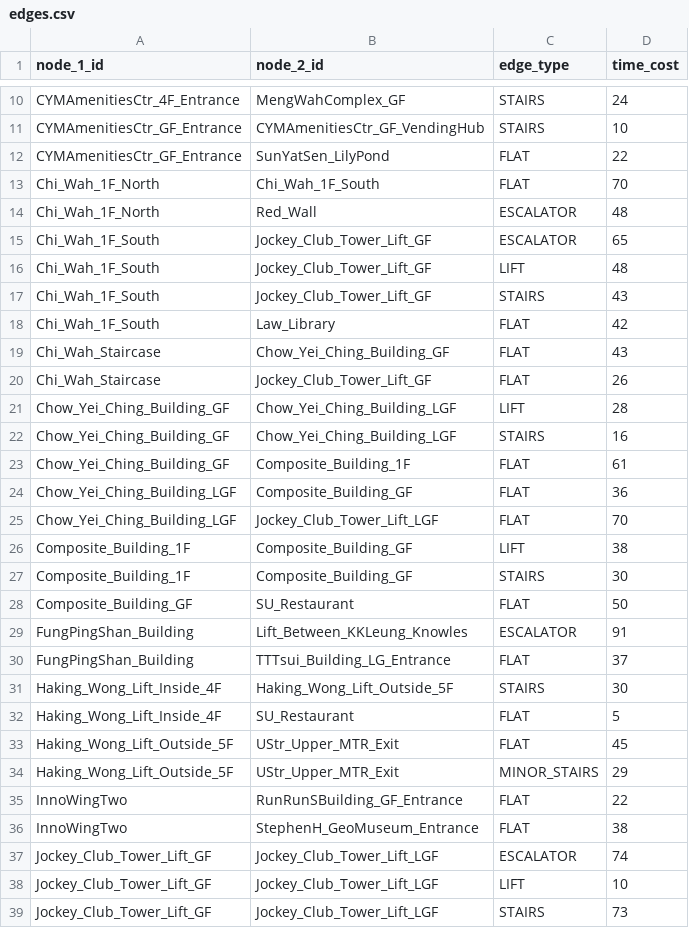
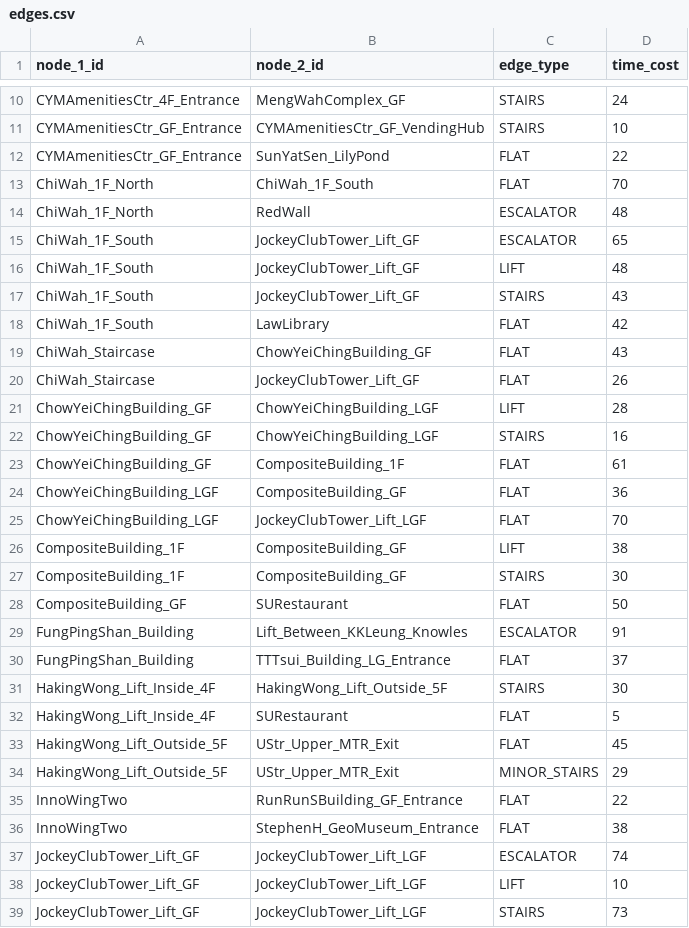
Before and after one commit to ShingZhanho/COMP1110-Project-26Spring, a CSV file: campus_nav/data/edges.csv, drawn as a sheet; only a part is shown, gaps mark what is left out; the diff covers the shown part only.

```diff
--- a/campus_nav/data/edges.csv
+++ b/campus_nav/data/edges.csv
@@ -12,28 +12,28 @@ CYMAmenitiesCtr_GF_Entrance,CYMAmenitiesCtr_GF_VendingHub,STAIRS,10
 CYMAmenitiesCtr_GF_Entrance,SunYatSen_LilyPond,FLAT,22
-Chi_Wah_1F_North,Chi_Wah_1F_South,FLAT,70
-Chi_Wah_1F_North,Red_Wall,ESCALATOR,48
-Chi_Wah_1F_South,Jockey_Club_Tower_Lift_GF,ESCALATOR,65
-Chi_Wah_1F_South,Jockey_Club_Tower_Lift_GF,LIFT,48
-Chi_Wah_1F_South,Jockey_Club_Tower_Lift_GF,STAIRS,43
-Chi_Wah_1F_South,Law_Library,FLAT,42
-Chi_Wah_Staircase,Chow_Yei_Ching_Building_GF,FLAT,43
-Chi_Wah_Staircase,Jockey_Club_Tower_Lift_GF,FLAT,26
-Chow_Yei_Ching_Building_GF,Chow_Yei_Ching_Building_LGF,LIFT,28
-Chow_Yei_Ching_Building_GF,Chow_Yei_Ching_Building_LGF,STAIRS,16
-Chow_Yei_Ching_Building_GF,Composite_Building_1F,FLAT,61
-Chow_Yei_Ching_Building_LGF,Composite_Building_GF,FLAT,36
-Chow_Yei_Ching_Building_LGF,Jockey_Club_Tower_Lift_LGF,FLAT,70
-Composite_Building_1F,Composite_Building_GF,LIFT,38
-Composite_Building_1F,Composite_Building_GF,STAIRS,30
-Composite_Building_GF,SU_Restaurant,FLAT,50
+ChiWah_1F_North,ChiWah_1F_South,FLAT,70
+ChiWah_1F_North,RedWall,ESCALATOR,48
+ChiWah_1F_South,JockeyClubTower_Lift_GF,ESCALATOR,65
+ChiWah_1F_South,JockeyClubTower_Lift_GF,LIFT,48
+ChiWah_1F_South,JockeyClubTower_Lift_GF,STAIRS,43
+ChiWah_1F_South,LawLibrary,FLAT,42
+ChiWah_Staircase,ChowYeiChingBuilding_GF,FLAT,43
+ChiWah_Staircase,JockeyClubTower_Lift_GF,FLAT,26
+ChowYeiChingBuilding_GF,ChowYeiChingBuilding_LGF,LIFT,28
+ChowYeiChingBuilding_GF,ChowYeiChingBuilding_LGF,STAIRS,16
+ChowYeiChingBuilding_GF,CompositeBuilding_1F,FLAT,61
+ChowYeiChingBuilding_LGF,CompositeBuilding_GF,FLAT,36
+ChowYeiChingBuilding_LGF,JockeyClubTower_Lift_LGF,FLAT,70
+CompositeBuilding_1F,CompositeBuilding_GF,LIFT,38
+CompositeBuilding_1F,CompositeBuilding_GF,STAIRS,30
+CompositeBuilding_GF,SURestaurant,FLAT,50
 FungPingShan_Building,Lift_Between_KKLeung_Knowles,ESCALATOR,91
 FungPingShan_Building,TTTsui_Building_LG_Entrance,FLAT,37
-Haking_Wong_Lift_Inside_4F,Haking_Wong_Lift_Outside_5F,STAIRS,30
-Haking_Wong_Lift_Inside_4F,SU_Restaurant,FLAT,5
-Haking_Wong_Lift_Outside_5F,UStr_Upper_MTR_Exit,FLAT,45
-Haking_Wong_Lift_Outside_5F,UStr_Upper_MTR_Exit,MINOR_STAIRS,29
+HakingWong_Lift_Inside_4F,HakingWong_Lift_Outside_5F,STAIRS,30
+HakingWong_Lift_Inside_4F,SURestaurant,FLAT,5
+HakingWong_Lift_Outside_5F,UStr_Upper_MTR_Exit,FLAT,45
+HakingWong_Lift_Outside_5F,UStr_Upper_MTR_Exit,MINOR_STAIRS,29
 InnoWingTwo,RunRunSBuilding_GF_Entrance,FLAT,22
 InnoWingTwo,StephenH_GeoMuseum_Entrance,FLAT,38
-Jockey_Club_Tower_Lift_GF,Jockey_Club_Tower_Lift_LGF,ESCALATOR,74
-Jockey_Club_Tower_Lift_GF,Jockey_Club_Tower_Lift_LGF,LIFT,10
-Jockey_Club_Tower_Lift_GF,Jockey_Club_Tower_Lift_LGF,STAIRS,73
+JockeyClubTower_Lift_GF,JockeyClubTower_Lift_LGF,ESCALATOR,74
+JockeyClubTower_Lift_GF,JockeyClubTower_Lift_LGF,LIFT,10
+JockeyClubTower_Lift_GF,JockeyClubTower_Lift_LGF,STAIRS,73
```
Also changed, not shown: 18 edited cells elsewhere in this file, campus_nav/data/nodes.csv.
